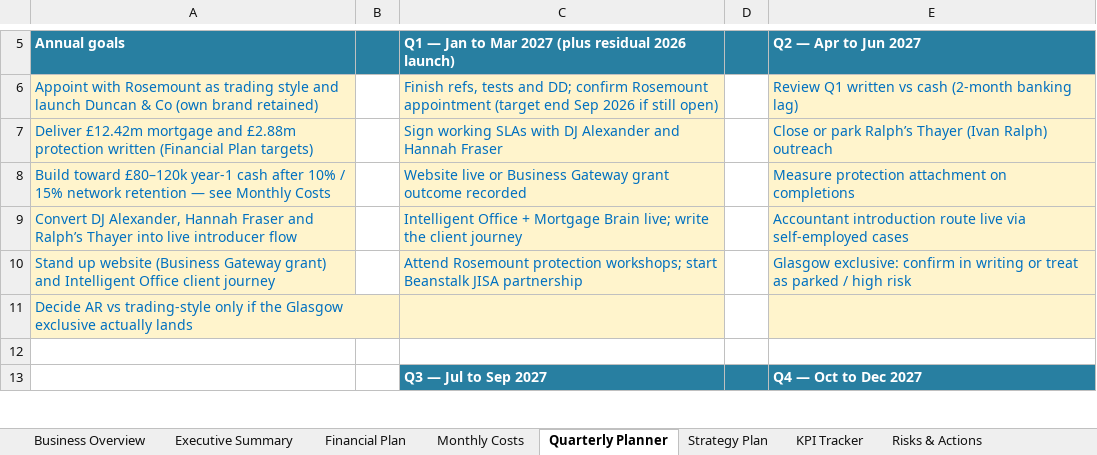
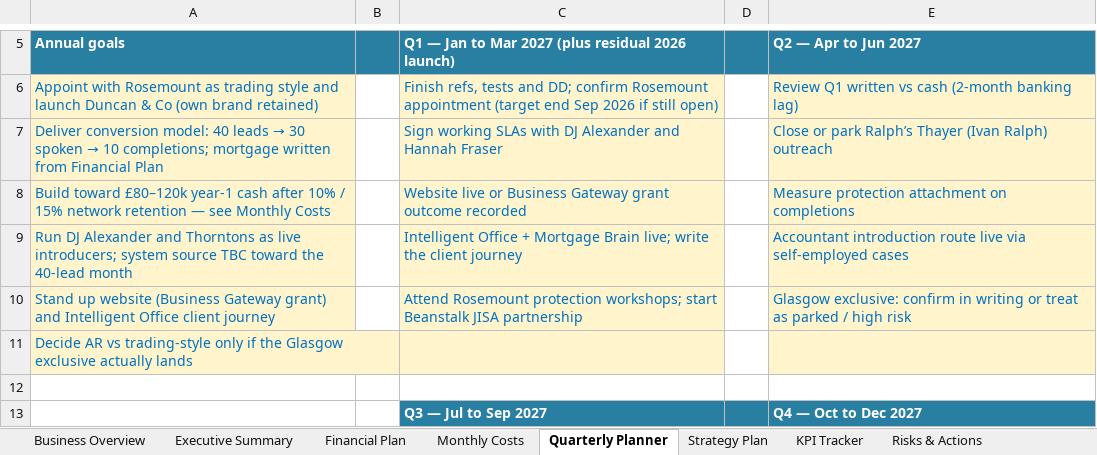
Before and after one commit to boab21mac/plugins, an Excel workbook: duncan-and-co-planning/Strategic_planning.xlsx, sheet Quarterly Planner, drawn as a sheet; only a part is shown, gaps mark what is left out; values as stored, in another font and other column widths than the file's, no borders; the diff names each change by its address in the sheet, - before the commit and + after, or states it on an @@ line.

```diff
--- a/duncan-and-co-planning/Strategic_planning.xlsx (sheet Quarterly Planner)
+++ b/duncan-and-co-planning/Strategic_planning.xlsx (sheet Quarterly Planner)
@@ A7: Deliver £12.42m mortgage and £2.88m protection written (Financial Plan targets) → Deliver conversion model: 40 leads → 30 spoken → 10 completions; mortgage written from Financial Plan @@
-A9: Convert DJ Alexander, Hannah Fraser and Ralph’s Thayer into live introducer flow
+A9: Run DJ Alexander and Thorntons as live introducers; system source TBC toward the 40-lead month
```
Also changed, not shown: sheet Financial Plan, sheet Business Overview, sheet Strategy Plan, sheet Monthly Costs.
